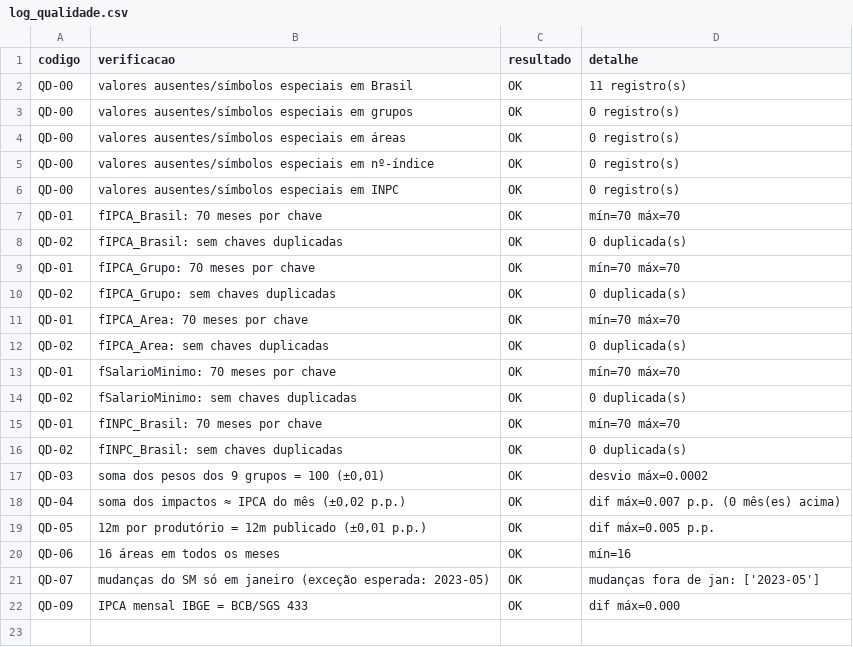
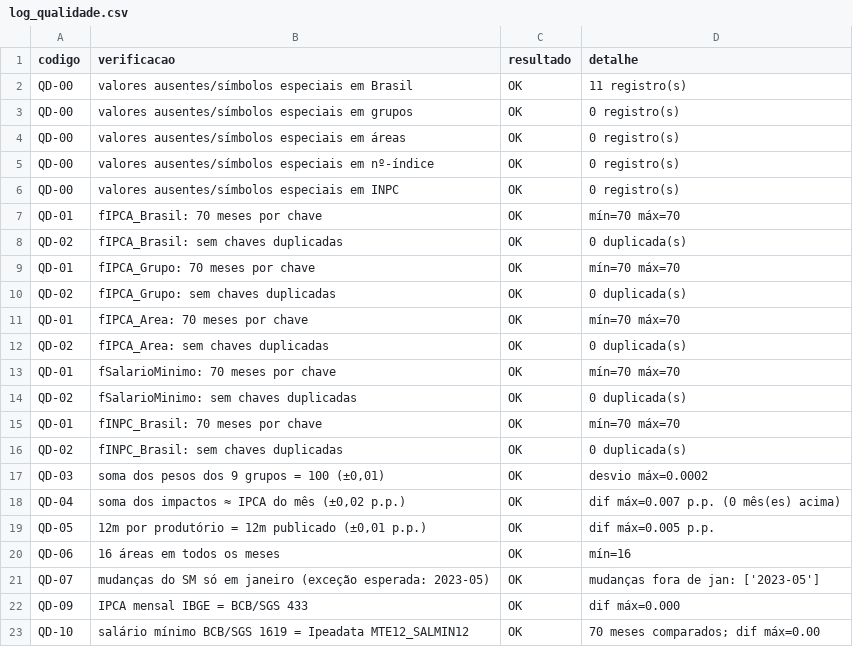
Before and after one commit to mateto2/bi-inflacao-brasil, a CSV file: dados/tratados/log_qualidade.csv, drawn as a sheet.

```diff
--- a/dados/tratados/log_qualidade.csv
+++ b/dados/tratados/log_qualidade.csv
@@ -22 +22,2 @@ QD-07,mudanças do SM só em janeiro (exceção esperada: 2023-05),OK,mudanças
 QD-09,IPCA mensal IBGE = BCB/SGS 433,OK,dif máx=0.000
+QD-10,salário mínimo BCB/SGS 1619 = Ipeadata MTE12_SALMIN12,OK,70 meses comparados; dif máx=0.00
```
Also changed, not shown: 9 other files.
